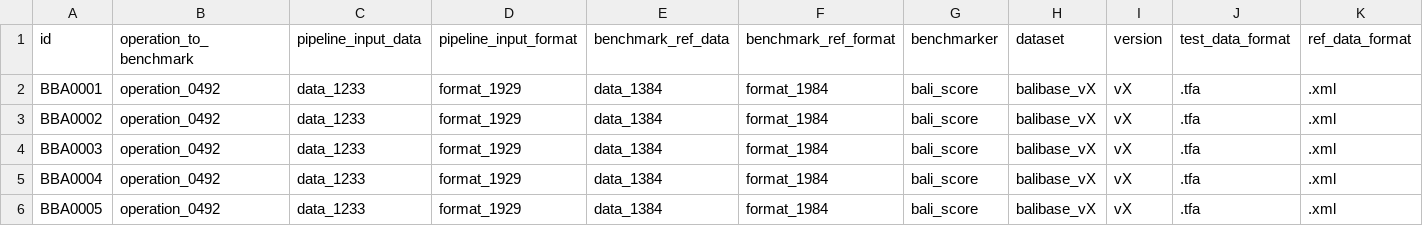
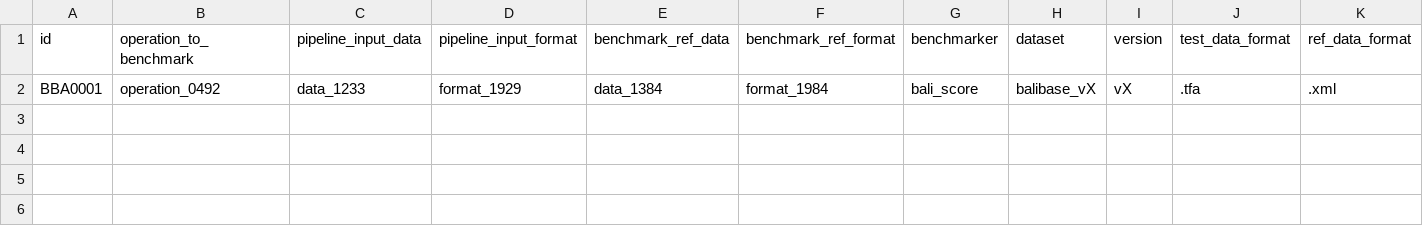
Before and after one commit to cbcrg/nf-benchmark, a CSV file: assets/referenceData.csv, drawn as a sheet.

Commit message:
Single alignment for testing

```diff
--- a/assets/referenceData.csv
+++ b/assets/referenceData.csv
@@ -2,5 +2 @@ id,operation_to_benchmark,pipeline_input_data,pipeline_input_format,benchmark_re
 BBA0001,operation_0492,data_1233,format_1929,data_1384,format_1984,bali_score,balibase_vX,vX,.tfa,.xml
-BBA0002,operation_0492,data_1233,format_1929,data_1384,format_1984,bali_score,balibase_vX,vX,.tfa,.xml
-BBA0003,operation_0492,data_1233,format_1929,data_1384,format_1984,bali_score,balibase_vX,vX,.tfa,.xml
-BBA0004,operation_0492,data_1233,format_1929,data_1384,format_1984,bali_score,balibase_vX,vX,.tfa,.xml
-BBA0005,operation_0492,data_1233,format_1929,data_1384,format_1984,bali_score,balibase_vX,vX,.tfa,.xml
```
